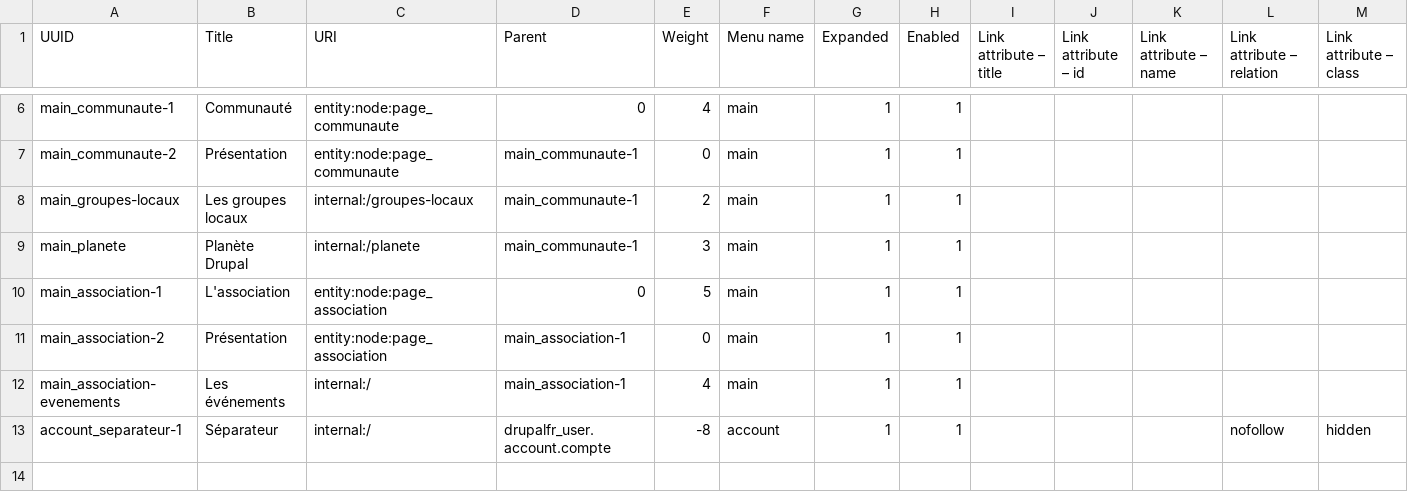
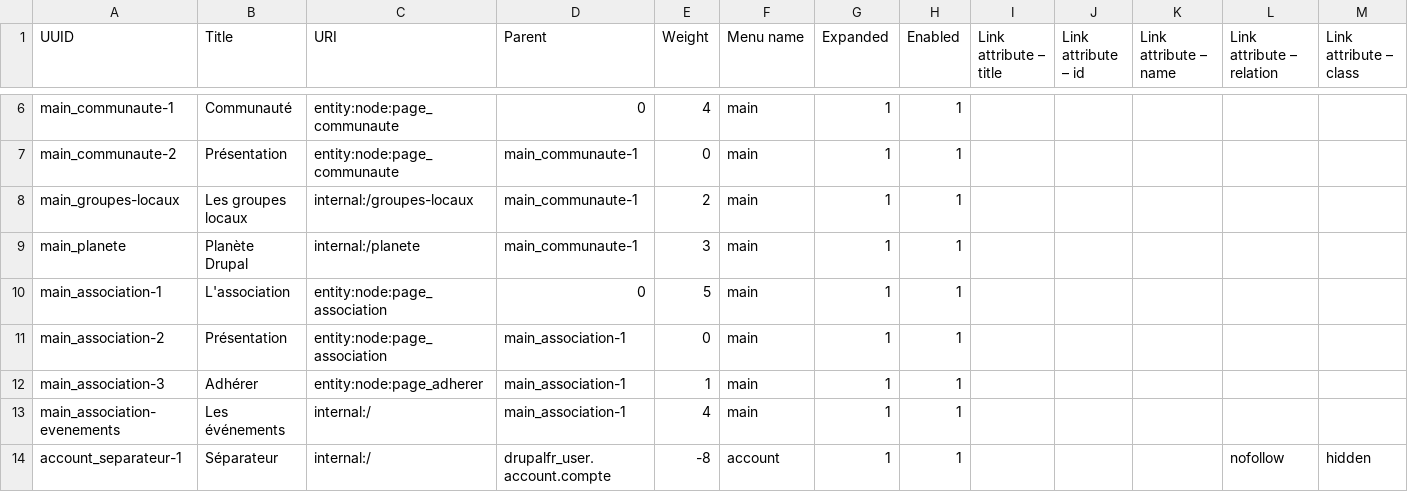
Before and after one commit to Drupal-FR/site-drupalfr, a CSV file: www/profiles/drupalfr/modules/drupalfr_migrate/migrations/data/menu_link.csv, drawn as a sheet; only a part is shown, gaps mark what is left out; rows hold the shown columns only; the diff names each change by its address in the sheet, - before the commit and + after, or states it on an @@ line.

```diff
--- a/www/profiles/drupalfr/modules/drupalfr_migrate/migrations/data/menu_link.csv
+++ b/www/profiles/drupalfr/modules/drupalfr_migrate/migrations/data/menu_link.csv
+row 12: main_association-3 | Adhérer | entity:node:page_adherer | main_association-1 | 1 | main | 1 | 1
```
Also changed, not shown: www/profiles/drupalfr/modules/drupalfr_migrate/migrations/data/page.csv, www/profiles/drupalfr/modules/drupalfr_migrate/migrations/data/paragraph.csv.
